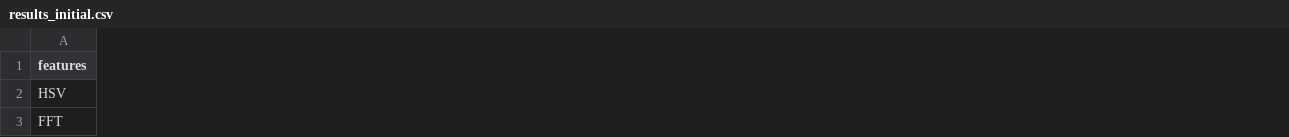
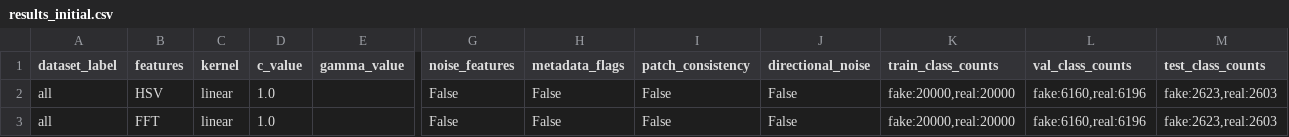
Before and after one commit to firiusz123/Deepfake-detection, a CSV file: results/results_initial.csv, drawn as a sheet; only a part is shown, gaps mark what is left out; the diff covers the shown part only; the diff names each change by its address in the sheet, - before the commit and + after, or states it on an @@ line.

```diff
--- a/results/results_initial.csv
+++ b/results/results_initial.csv
+column A (dataset_label), rows 2-3: all | all
+column C (kernel), rows 2-3: linear | linear
+column D (c_value), rows 2-3: 1.0 | 1.0
+column E (gamma_value), empty
+column G (noise_features), rows 2-3: False | False
+column H (metadata_flags), rows 2-3: False | False
+column I (patch_consistency), rows 2-3: False | False
+column J (directional_noise), rows 2-3: False | False
+column K (train_class_counts), rows 2-3: fake:20000,real:20000 | fake:20000,real:20000
+column L (val_class_counts), rows 2-3: fake:6160,real:6196 | fake:6160,real:6196
+column M (test_class_counts), rows 2-3: fake:2623,real:2603 | fake:2623,real:2603
```
Also changed, not shown: 14 added columns and 70 edited cells elsewhere in this file, 3 other files.
